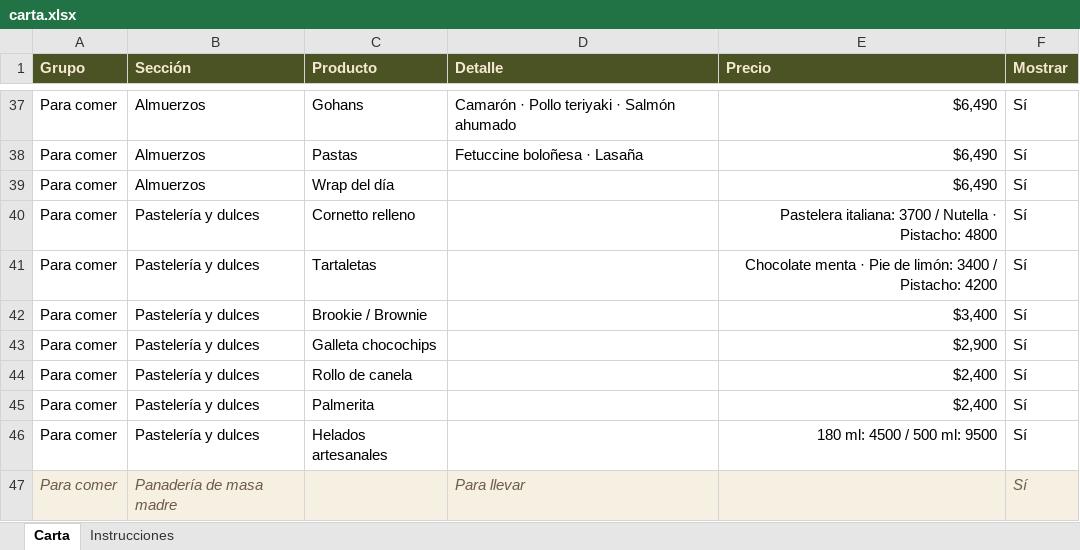
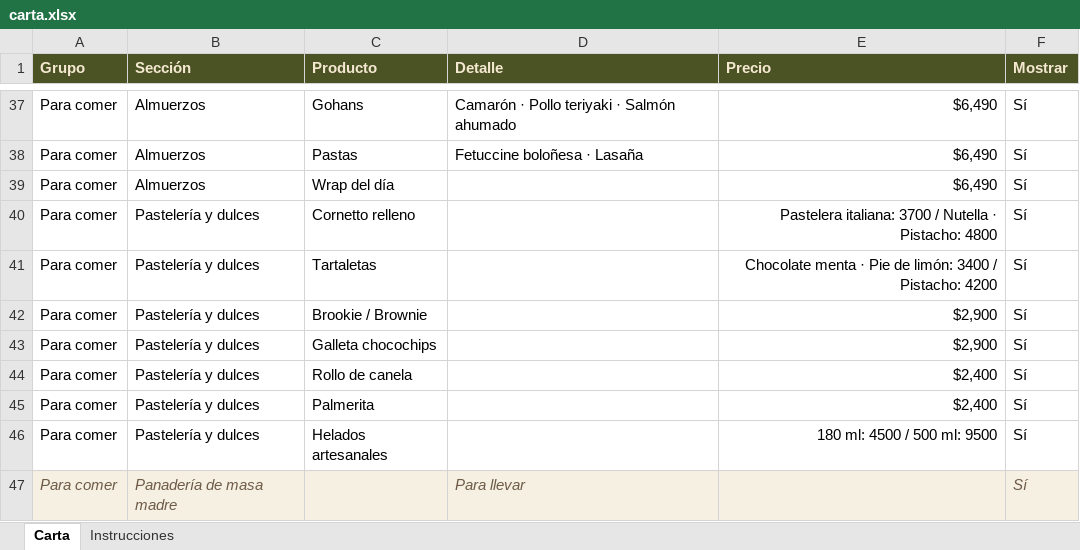
Before and after one commit to borocafe/carta, an Excel workbook: datos/carta.xlsx, sheet Carta, drawn as a sheet; only a part is shown, gaps mark what is left out; values as stored, in another font and other column widths than the file's, no borders; the diff names each change by its address in the sheet, - before the commit and + after, or states it on an @@ line.

Commit message:
Add files via upload

```diff
--- a/datos/carta.xlsx (sheet Carta)
+++ b/datos/carta.xlsx (sheet Carta)
-E42 (Precio): $3,400
+E42 (Precio): $2,900
```
